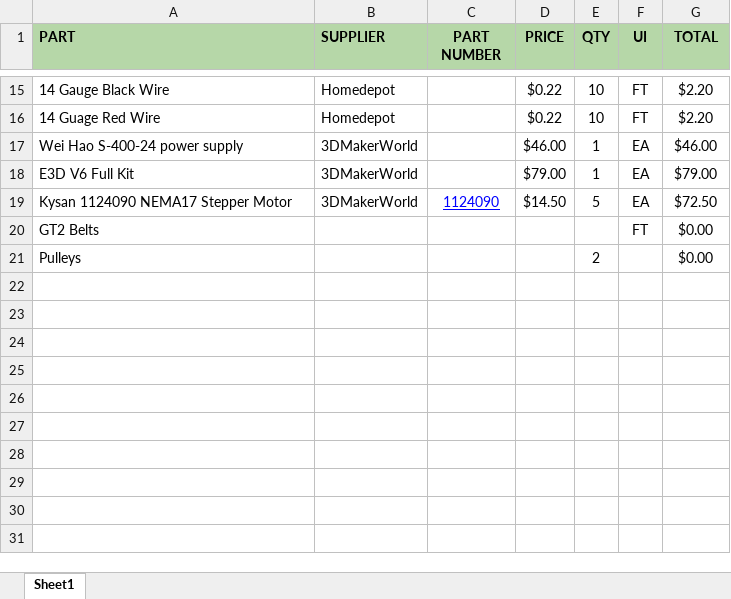
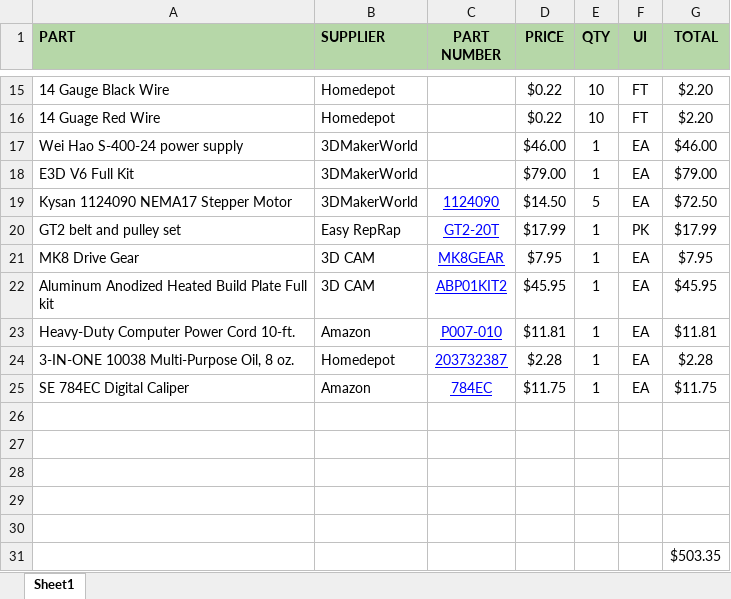
Before and after one commit to KK7NZY/Prusa-i3-Steel-Frame, an Excel workbook: BOM.xlsx, sheet Sheet1, drawn as a sheet; only a part is shown, gaps mark what is left out; values as stored, in another font and other column widths than the file's, no borders; charts and pictures not drawn; addresses are those after the commit; the diff covers the shown part only; the diff names each change by its address in the sheet, - before the commit and + after, or states it on an @@ line.

```diff
--- a/BOM.xlsx (sheet Sheet1)
+++ b/BOM.xlsx (sheet Sheet1)
+row 20: GT2 belt and pulley set | Easy RepRap | GT2-20T | $17.99 | 1 | PK | $17.99
+row 21: MK8 Drive Gear | 3D CAM | MK8GEAR | $7.95 | 1 | EA | $7.95
+row 22: Aluminum Anodized Heated Build Plate Full kit | 3D CAM | ABP01KIT2 | $45.95 | 1 | EA | $45.95
+row 23: Heavy-Duty Computer Power Cord 10-ft. | Amazon | P007-010 | $11.81 | 1 | EA | $11.81
+row 24: 3-IN-ONE 10038 Multi-Purpose Oil, 8 oz. | Homedepot | 203732387 | $2.28 | 1 | EA | $2.28
+row 25: SE 784EC Digital Caliper | Amazon | 784EC | $11.75 | 1 | EA | $11.75
-row 26: GT2 Belts |  |  |  |  | FT | $0.00
+row 26: (empty)
-row 27: Pulleys |  |  |  | 2 |  | $0.00
+row 27: (empty)
+row 28: (empty)
+row 29: (empty)
+row 30: (empty)
+row 31:  |  |  |  |  |  | $503.35
```
Also changed, not shown: 2 added rows, 2 removed rows and 8 edited cells elsewhere in this sheet, formulas that keep their value, 1 other file.
